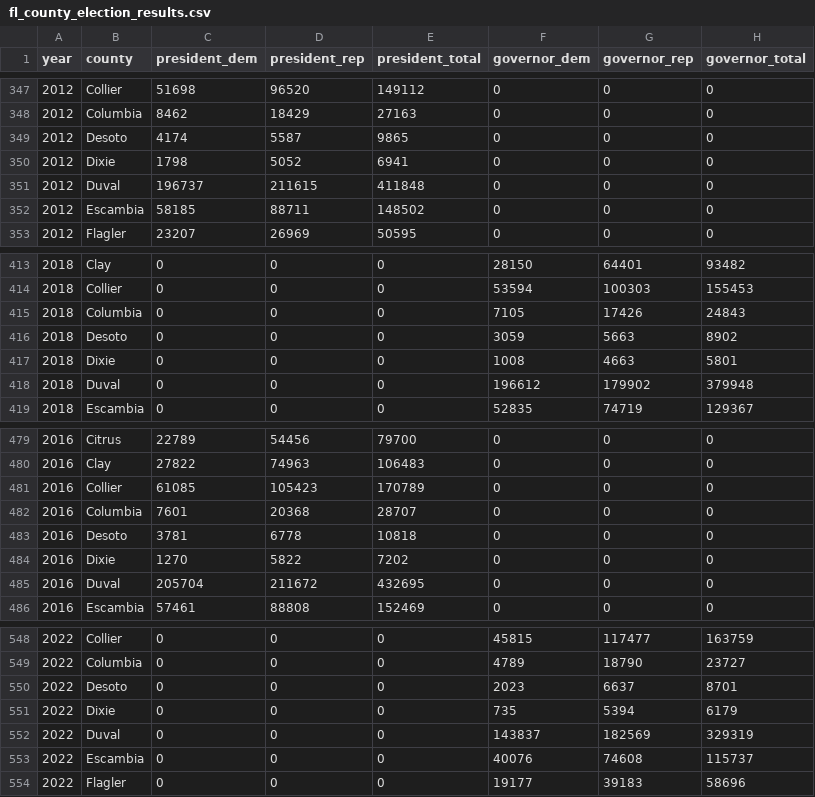
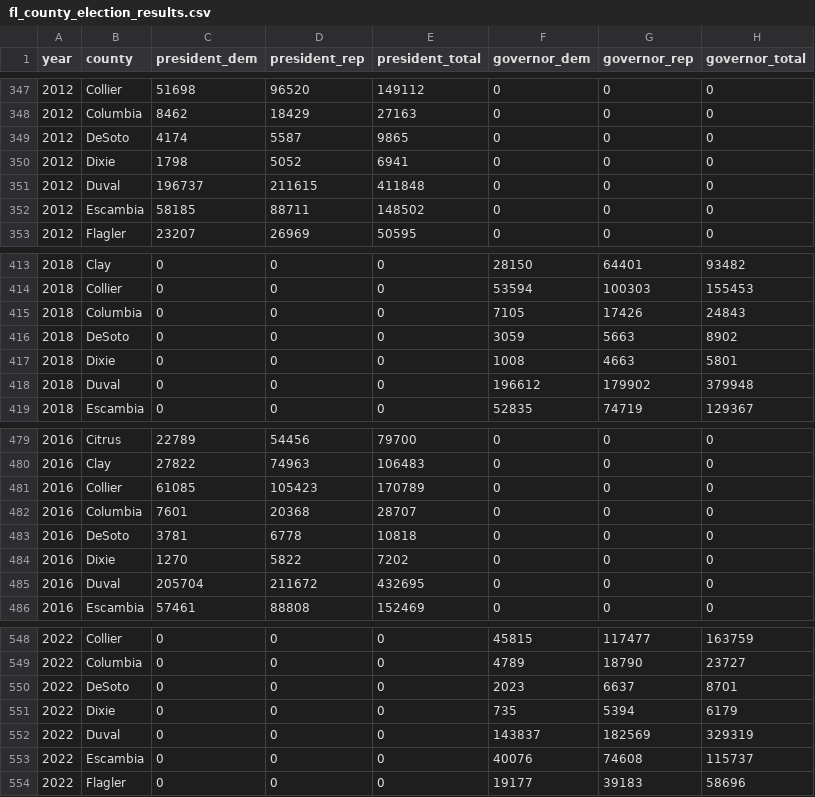
Before and after one commit to Tenjin25/FLRealignment, a CSV file: data/fl_county_election_results.csv, drawn as a sheet; only a part is shown, gaps mark what is left out; the diff covers the shown part only; the diff names each change by its address in the sheet, - before the commit and + after, or states it on an @@ line.

Commit message:
Fix DeSoto county name mapping - change Desoto to DeSoto to match GeoJSON

```diff
--- a/data/fl_county_election_results.csv
+++ b/data/fl_county_election_results.csv
-B349 (county): Desoto
+B349 (county): DeSoto
-B416 (county): Desoto
+B416 (county): DeSoto
-B483 (county): Desoto
+B483 (county): DeSoto
-B550 (county): Desoto
+B550 (county): DeSoto
```
Also changed, not shown: 5 edited cells elsewhere in this file, 1 other file.
